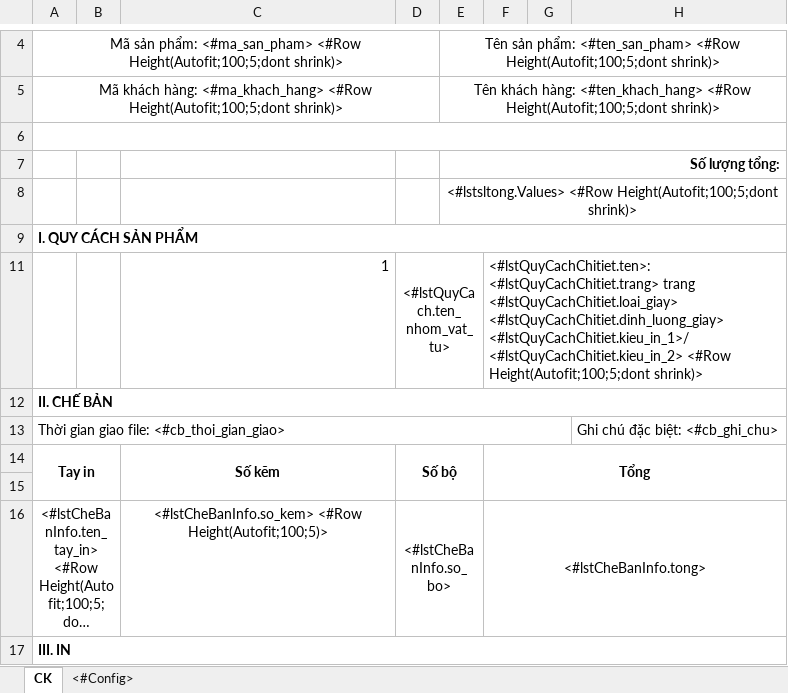
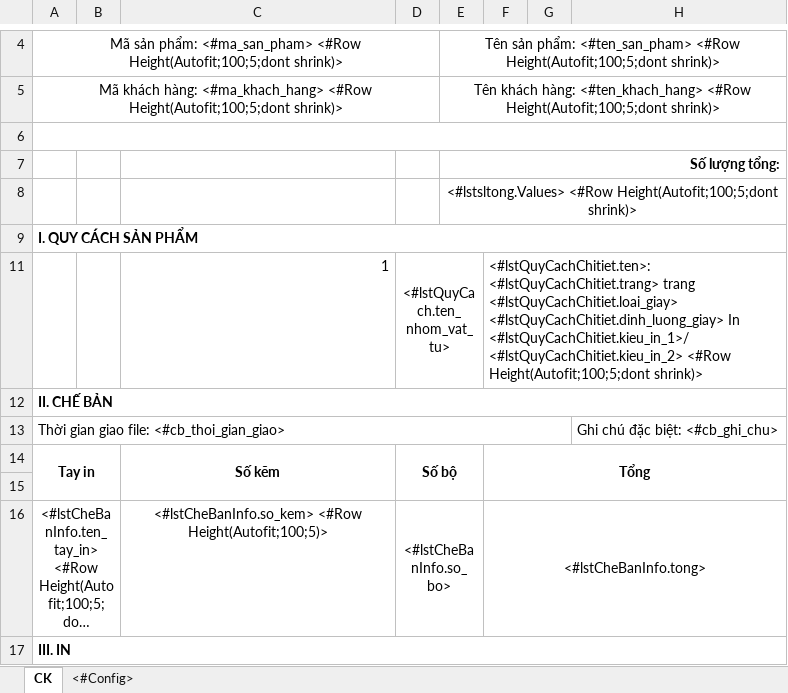
Before and after one commit to Dieppv98/QL_VatTu, an Excel workbook: Materials/DKAC/FileTemplate/Export-LSX.xlsx, sheet CK, drawn as a sheet; only a part is shown, gaps mark what is left out; long unchanged cells end in …; values as stored, in another font and other column widths than the file's, no borders; charts and pictures not drawn; the diff names each change by its address in the sheet, - before the commit and + after, or states it on an @@ line.

```diff
--- a/Materials/DKAC/FileTemplate/Export-LSX.xlsx (sheet CK)
+++ b/Materials/DKAC/FileTemplate/Export-LSX.xlsx (sheet CK)
-F11: …<#lstQuyCachChitiet.loai_giay> <#lstQuyCachChitiet.dinh_luong_giay> <#lstQuyCachChitiet.kieu_in_1>/<#lstQuyCachChitiet.kieu_in_2> <#Row…
+F11: …<#lstQuyCachChitiet.loai_giay> <#lstQuyCachChitiet.dinh_luong_giay> In <#lstQuyCachChitiet.kieu_in_1>/<#lstQuyCachChitiet.kieu_in_2> <#Row…
```
Also changed, not shown: 5 other files.
